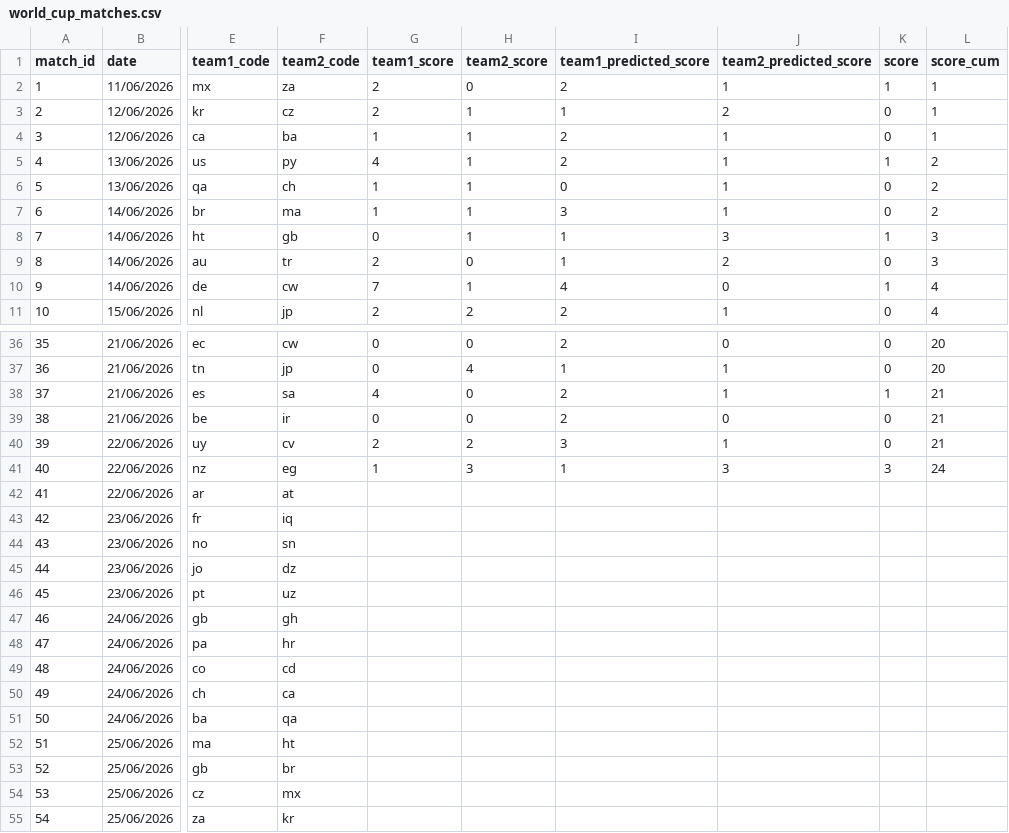
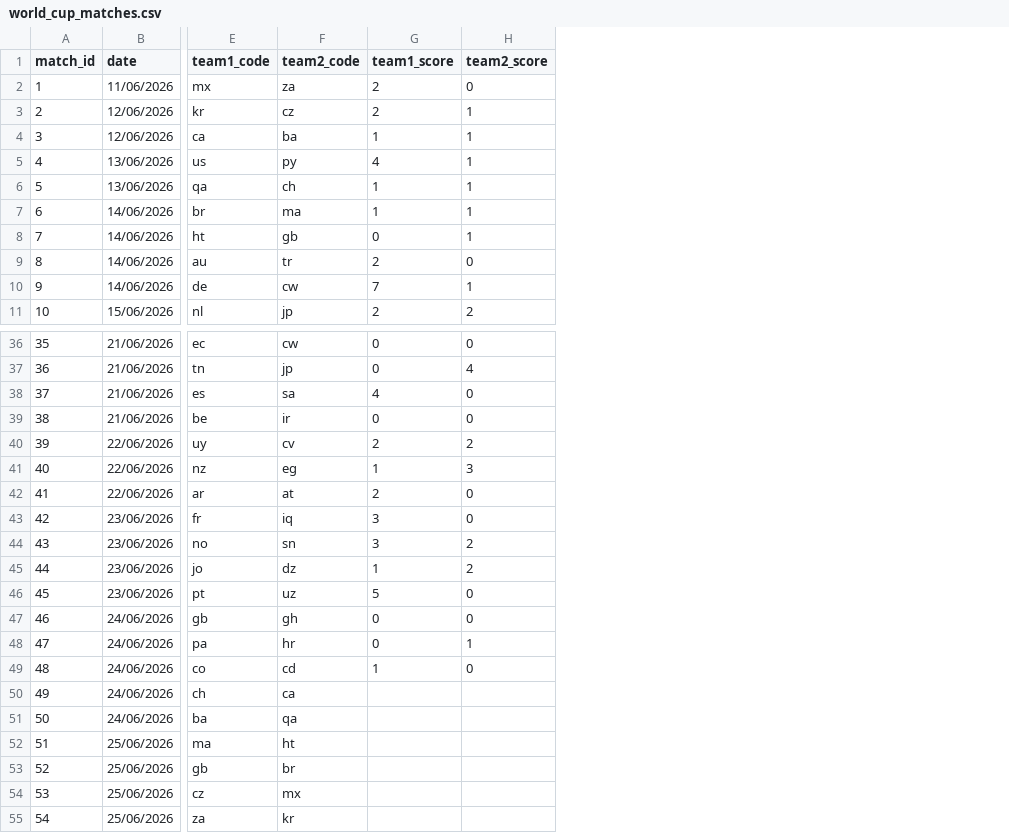
Before and after one commit to max-poltor/world_cup_app, a CSV file: data/world_cup_matches.csv, drawn as a sheet; only a part is shown, gaps mark what is left out; the diff names each change by its address in the sheet, - before the commit and + after, or states it on an @@ line.

Commit message:
uploaded official played matches 240626

```diff
--- a/data/world_cup_matches.csv
+++ b/data/world_cup_matches.csv
-column I (team1_predicted_score), rows 2-11: 2 | 1 | 2 | 2 | 0 | 3 | 1 | 1 | 4 | 2; rows 36-41: 2 | 1 | 2 | 2 | 3 | 1
-column J (team2_predicted_score), rows 2-11: 1 | 2 | 1 | 1 | 1 | 1 | 3 | 2 | 0 | 1; rows 36-41: 0 | 1 | 1 | 0 | 1 | 3
-column K (score), rows 2-11: 1 | 0 | 0 | 1 | 0 | 0 | 1 | 0 | 1 | 0; rows 36-41: 0 | 0 | 1 | 0 | 0 | 3
-column L (score_cum), rows 2-11: 1 | 1 | 1 | 2 | 2 | 2 | 3 | 3 | 4 | 4; rows 36-41: 20 | 20 | 21 | 21 | 21 | 24
-G42 (team1_score): (empty)
+G42 (team1_score): 2
-H42:H43 (team2_score): (empty)
+H42:H43 (team2_score): 0
-G43:G44 (team1_score): (empty)
+G43:G44 (team1_score): 3
-H44:H45 (team2_score): (empty)
+H44:H45 (team2_score): 2
-G45 (team1_score): (empty)
+G45 (team1_score): 1
-G46 (team1_score): (empty)
+G46 (team1_score): 5
-H46:H47 (team2_score): (empty)
+H46:H47 (team2_score): 0
-G47:G48 (team1_score): (empty)
+G47:G48 (team1_score): 0
-H48 (team2_score): (empty)
+H48 (team2_score): 1
-G49 (team1_score): (empty)
+G49 (team1_score): 1
-H49 (team2_score): (empty)
+H49 (team2_score): 0
```
